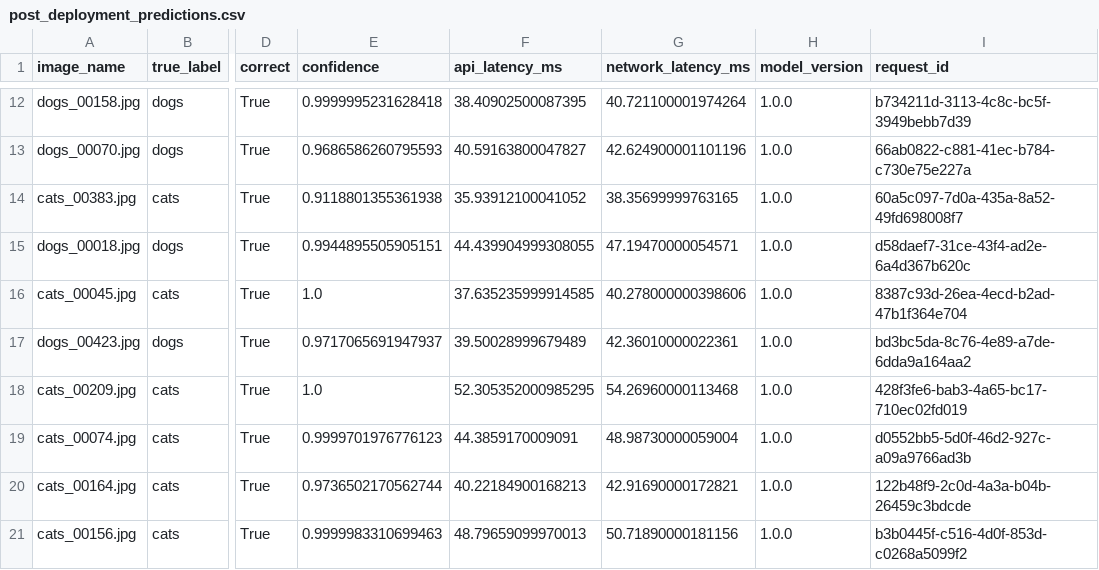
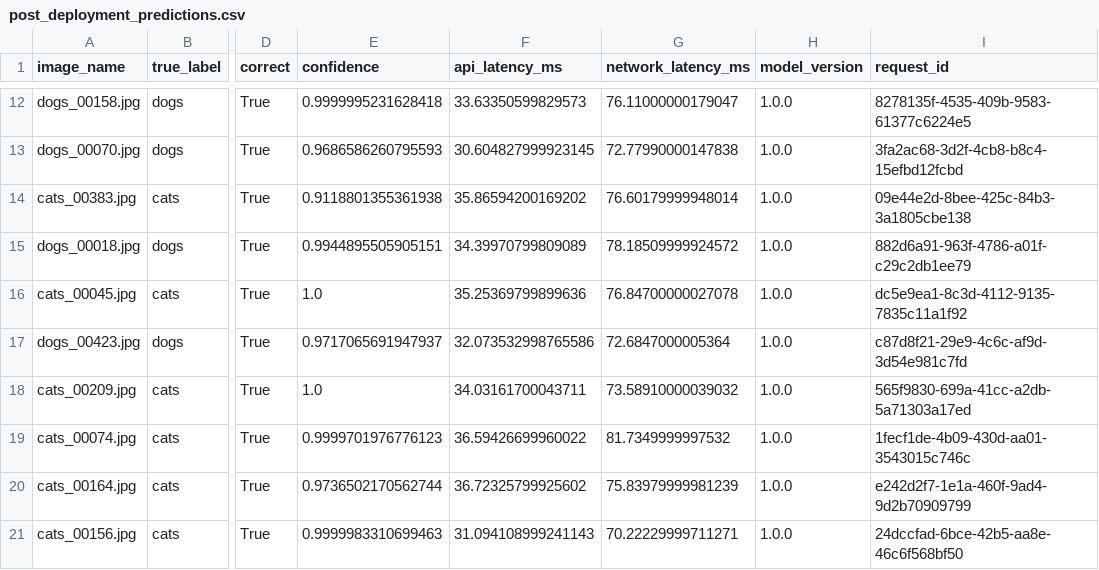
Before and after one commit to hamza-aziz-ai/MLOPs-Cats-Dogs-Pipeline, a CSV file: artifacts/post_deployment_predictions.csv, drawn as a sheet; only a part is shown, gaps mark what is left out; the diff covers the shown part only; the diff names each change by its address in the sheet, - before the commit and + after, or states it on an @@ line.

```diff
--- a/artifacts/post_deployment_predictions.csv
+++ b/artifacts/post_deployment_predictions.csv
-F12 (api_latency_ms): 38.40902500087395
+F12 (api_latency_ms): 33.63350599829573
-G12 (network_latency_ms): 40.721100001974264
+G12 (network_latency_ms): 76.11000000179047
-I12 (request_id): b734211d-3113-4c8c-bc5f-3949bebb7d39
+I12 (request_id): 8278135f-4535-409b-9583-61377c6224e5
-F13 (api_latency_ms): 40.59163800047827
+F13 (api_latency_ms): 30.604827999923145
-G13 (network_latency_ms): 42.624900001101196
+G13 (network_latency_ms): 72.77990000147838
-I13 (request_id): 66ab0822-c881-41ec-b784-c730e75e227a
+I13 (request_id): 3fa2ac68-3d2f-4cb8-b8c4-15efbd12fcbd
-F14 (api_latency_ms): 35.93912100041052
+F14 (api_latency_ms): 35.86594200169202
-G14 (network_latency_ms): 38.35699999763165
+G14 (network_latency_ms): 76.60179999948014
-I14 (request_id): 60a5c097-7d0a-435a-8a52-49fd698008f7
+I14 (request_id): 09e44e2d-8bee-425c-84b3-3a1805cbe138
-F15 (api_latency_ms): 44.439904999308055
+F15 (api_latency_ms): 34.39970799809089
-G15 (network_latency_ms): 47.19470000054571
+G15 (network_latency_ms): 78.18509999924572
-I15 (request_id): d58daef7-31ce-43f4-ad2e-6a4d367b620c
+I15 (request_id): 882d6a91-963f-4786-a01f-c29c2db1ee79
-F16 (api_latency_ms): 37.635235999914585
+F16 (api_latency_ms): 35.25369799899636
-G16 (network_latency_ms): 40.278000000398606
+G16 (network_latency_ms): 76.84700000027078
-I16 (request_id): 8387c93d-26ea-4ecd-b2ad-47b1f364e704
+I16 (request_id): dc5e9ea1-8c3d-4112-9135-7835c11a1f92
-F17 (api_latency_ms): 39.50028999679489
+F17 (api_latency_ms): 32.073532998765586
-G17 (network_latency_ms): 42.36010000022361
+G17 (network_latency_ms): 72.6847000005364
-I17 (request_id): bd3bc5da-8c76-4e89-a7de-6dda9a164aa2
+I17 (request_id): c87d8f21-29e9-4c6c-af9d-3d54e981c7fd
-F18 (api_latency_ms): 52.305352000985295
+F18 (api_latency_ms): 34.03161700043711
-G18 (network_latency_ms): 54.26960000113468
+G18 (network_latency_ms): 73.58910000039032
-I18 (request_id): 428f3fe6-bab3-4a65-bc17-710ec02fd019
+I18 (request_id): 565f9830-699a-41cc-a2db-5a71303a17ed
-F19 (api_latency_ms): 44.3859170009091
+F19 (api_latency_ms): 36.59426699960022
-G19 (network_latency_ms): 48.98730000059004
+G19 (network_latency_ms): 81.7349999997532
-I19 (request_id): d0552bb5-5d0f-46d2-927c-a09a9766ad3b
+I19 (request_id): 1fecf1de-4b09-430d-aa01-3543015c746c
-F20 (api_latency_ms): 40.22184900168213
+F20 (api_latency_ms): 36.72325799925602
-G20 (network_latency_ms): 42.91690000172821
+G20 (network_latency_ms): 75.83979999981239
-I20 (request_id): 122b48f9-2c0d-4a3a-b04b-26459c3bdcde
+I20 (request_id): e242d2f7-1e1a-460f-9ad4-9d2b70909799
-F21 (api_latency_ms): 48.79659099970013
+F21 (api_latency_ms): 31.094108999241143
-G21 (network_latency_ms): 50.71890000181156
+G21 (network_latency_ms): 70.22229999711271
-I21 (request_id): b3b0445f-c516-4d0f-853d-c0268a5099f2
+I21 (request_id): 24dccfad-6bce-42b5-aa8e-46c6f568bf50
```
Also changed, not shown: 30 edited cells elsewhere in this file, 2 other files.
